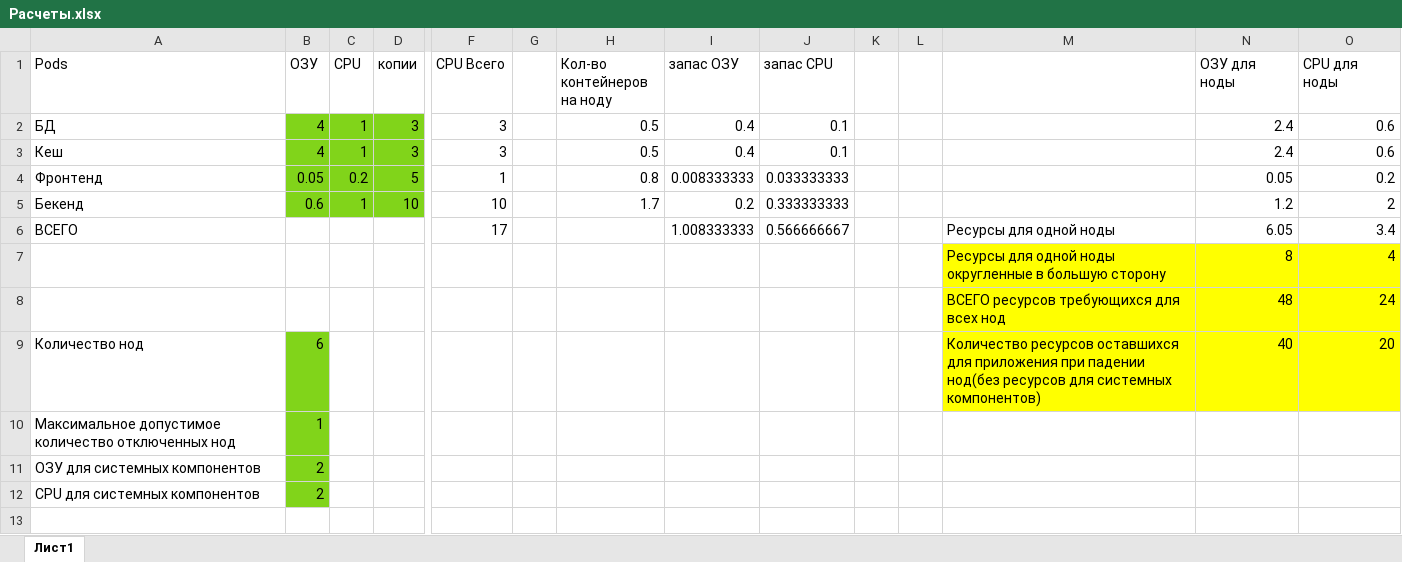
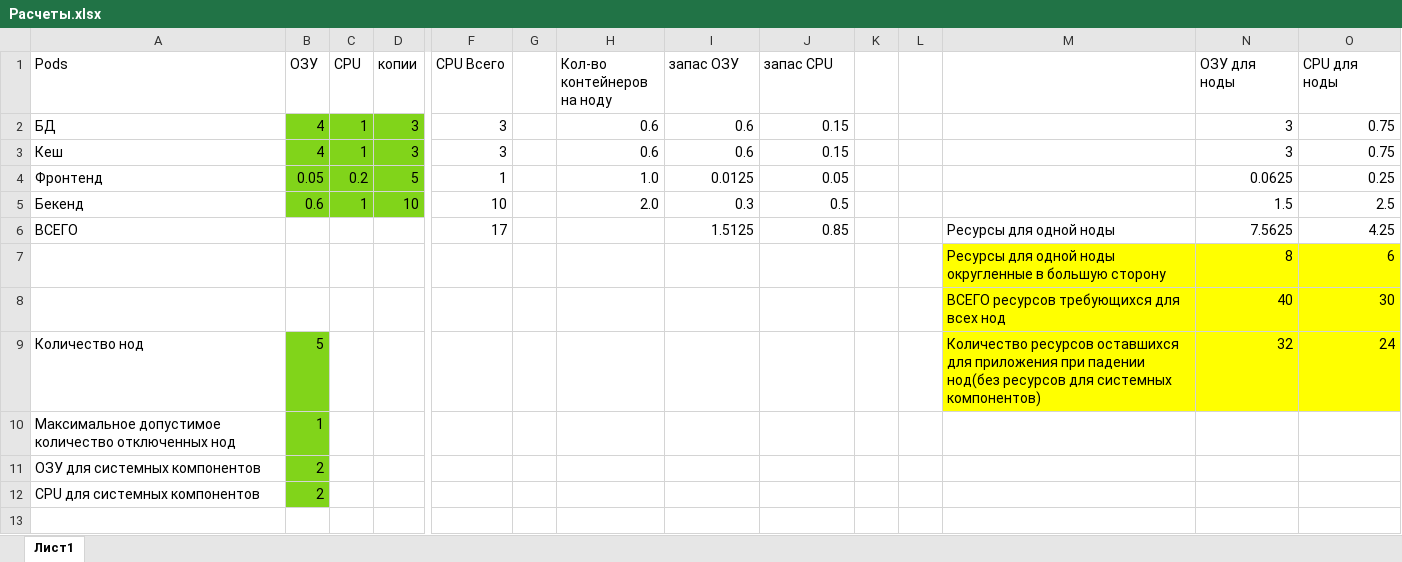
Before and after one commit to GlubuchikAr/kubernetes, an Excel workbook: 3.1/Расчеты.xlsx, sheet Лист1, drawn as a sheet; only a part is shown, gaps mark what is left out; values as stored, in another font and other column widths than the file's, no borders; removed rows and columns are numbered as before the commit, all else as after; rows hold the shown columns only; the diff names each change by its address in the sheet, - before the commit and + after, or states it on an @@ line.

```diff
--- a/3.1/Расчеты.xlsx (sheet Лист1)
+++ b/3.1/Расчеты.xlsx (sheet Лист1)
-H2:H3 (Кол-во контейнеров на ноду): 0.5
+H2:H3 (Кол-во контейнеров на ноду): 0.6
-I2:I3 (запас ОЗУ): 0.4
+I2:I3 (запас ОЗУ): 0.6
-J2:J3 (запас CPU): 0.1
+J2:J3 (запас CPU): 0.15
-N2:N3 (ОЗУ для ноды): 2.4
+N2:N3 (ОЗУ для ноды): 3
-O2:O3 (CPU для ноды): 0.6
+O2:O3 (CPU для ноды): 0.75
-H4 (Кол-во контейнеров на ноду): 0.8
+H4 (Кол-во контейнеров на ноду): 1.0
-I4 (запас ОЗУ): 0.008333333
+I4 (запас ОЗУ): 0.0125
-J4 (запас CPU): 0.033333333
+J4 (запас CPU): 0.05
-N4 (ОЗУ для ноды): 0.05
+N4 (ОЗУ для ноды): 0.0625
-O4 (CPU для ноды): 0.2
+O4 (CPU для ноды): 0.25
-H5 (Кол-во контейнеров на ноду): 1.7
+H5 (Кол-во контейнеров на ноду): 2.0
-I5 (запас ОЗУ): 0.2
+I5 (запас ОЗУ): 0.3
-J5 (запас CPU): 0.333333333
+J5 (запас CPU): 0.5
-N5 (ОЗУ для ноды): 1.2
+N5 (ОЗУ для ноды): 1.5
-O5 (CPU для ноды): 2
+O5 (CPU для ноды): 2.5
-I6 (запас ОЗУ): 1.008333333
+I6 (запас ОЗУ): 1.5125
-J6 (запас CPU): 0.566666667
+J6 (запас CPU): 0.85
-N6 (ОЗУ для ноды): 6.05
+N6 (ОЗУ для ноды): 7.5625
-O6 (CPU для ноды): 3.4
+O6 (CPU для ноды): 4.25
-O7 (CPU для ноды): 4
+O7 (CPU для ноды): 6
-row 8:  |  |  |  |  |  |  |  |  |  |  | ВСЕГО ресурсов требующихся для всех нод | 48 | 24
+row 8:  |  |  |  |  |  |  |  |  |  |  | ВСЕГО ресурсов требующихся для всех нод | 40 | 30
-B9 (ОЗУ): 6
+B9 (ОЗУ): 5
-N9 (ОЗУ для ноды): 40
+N9 (ОЗУ для ноды): 32
-O9 (CPU для ноды): 20
+O9 (CPU для ноды): 24
```
Also changed, not shown: 16 other files.
